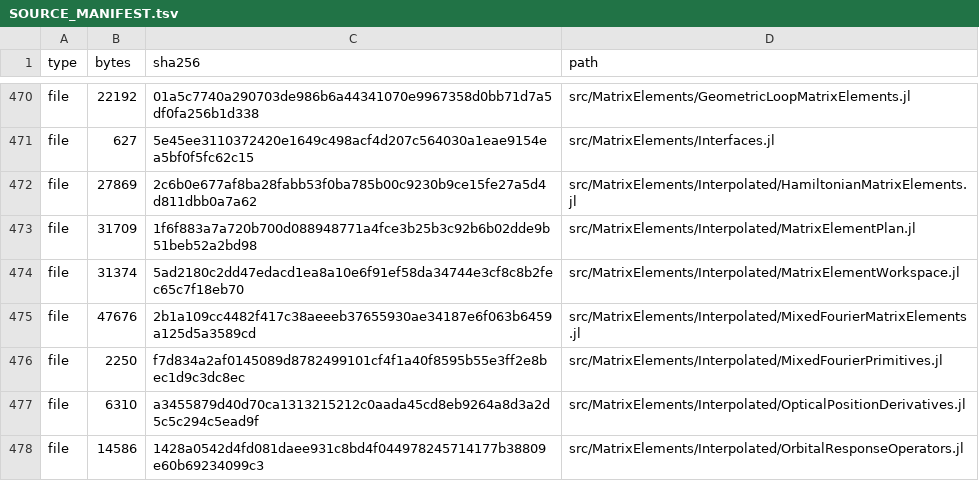
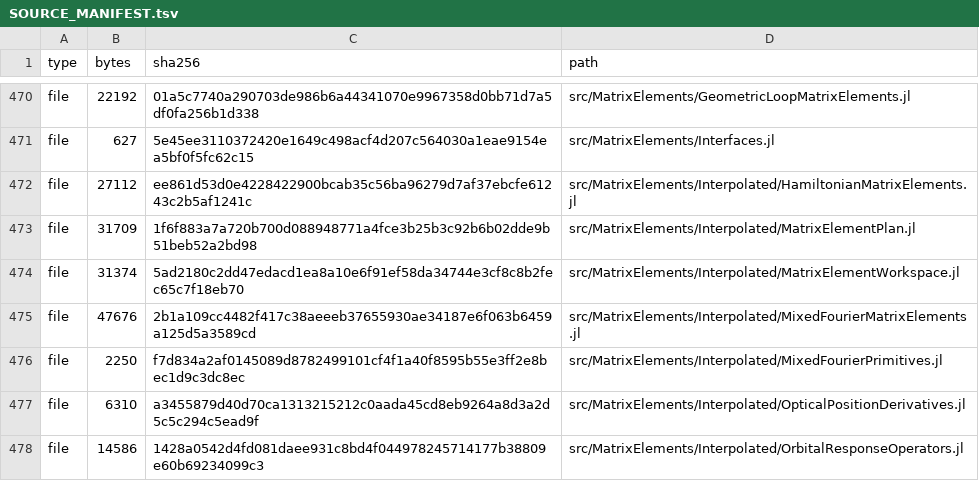
Before and after one commit to ZhuochengLu/WannierNLQG, a TSV file: SOURCE_MANIFEST.tsv, drawn as a sheet; only a part is shown, gaps mark what is left out.

```diff
--- a/SOURCE_MANIFEST.tsv
+++ b/SOURCE_MANIFEST.tsv
@@ -471,3 +471,3 @@ file	22192	01a5c7740a290703de986b6a44341070e9967358d0bb71d7a5df0fa256b1d338	src/
 file	627	5e45ee3110372420e1649c498acf4d207c564030a1eae9154ea5bf0f5fc62c15	src/MatrixElements/Interfaces.jl
-file	27869	2c6b0e677af8ba28fabb53f0ba785b00c9230b9ce15fe27a5d4d811dbb0a7a62	src/MatrixElements/Interpolated/HamiltonianMatrixElements.jl
+file	27112	ee861d53d0e4228422900bcab35c56ba96279d7af37ebcfe61243c2b5af1241c	src/MatrixElements/Interpolated/HamiltonianMatrixElements.jl
 file	31709	1f6f883a7a720b700d088948771a4fce3b25b3c92b6b02dde9b51beb52a2bd98	src/MatrixElements/Interpolated/MatrixElementPlan.jl
```
Also changed, not shown: 2 other files.
